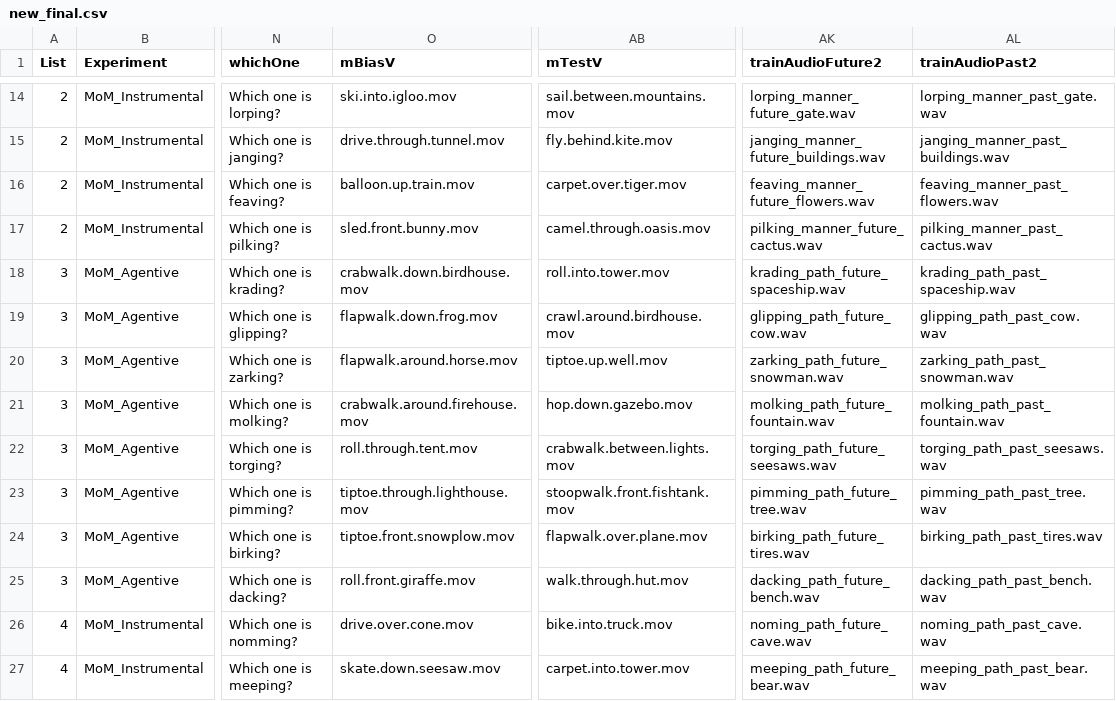
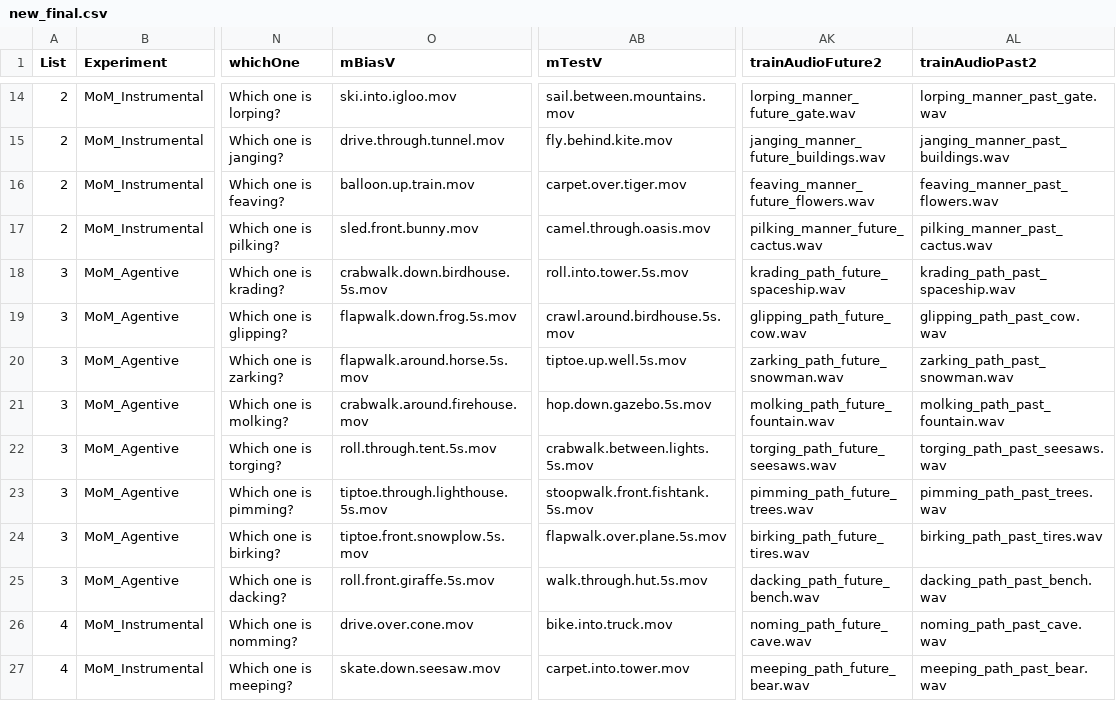
Before and after one commit to mekline/MannerPathPriming, a CSV file: new_final.csv, drawn as a sheet; only a part is shown, gaps mark what is left out; the diff names each change by its address in the sheet, - before the commit and + after, or states it on an @@ line.

```diff
--- a/new_final.csv
+++ b/new_final.csv
-O18 (mBiasV): crabwalk.down.birdhouse.mov
+O18 (mBiasV): crabwalk.down.birdhouse.5s.mov
-AB18 (mTestV): roll.into.tower.mov
+AB18 (mTestV): roll.into.tower.5s.mov
-O19 (mBiasV): flapwalk.down.frog.mov
+O19 (mBiasV): flapwalk.down.frog.5s.mov
-AB19 (mTestV): crawl.around.birdhouse.mov
+AB19 (mTestV): crawl.around.birdhouse.5s.mov
-O20 (mBiasV): flapwalk.around.horse.mov
+O20 (mBiasV): flapwalk.around.horse.5s.mov
-AB20 (mTestV): tiptoe.up.well.mov
+AB20 (mTestV): tiptoe.up.well.5s.mov
-AB21 (mTestV): hop.down.gazebo.mov
+AB21 (mTestV): hop.down.gazebo.5s.mov
-O22 (mBiasV): roll.through.tent.mov
+O22 (mBiasV): roll.through.tent.5s.mov
-AB22 (mTestV): crabwalk.between.lights.mov
+AB22 (mTestV): crabwalk.between.lights.5s.mov
-O23 (mBiasV): tiptoe.through.lighthouse.mov
+O23 (mBiasV): tiptoe.through.lighthouse.5s.mov
-AB23 (mTestV): stoopwalk.front.fishtank.mov
+AB23 (mTestV): stoopwalk.front.fishtank.5s.mov
-AK23 (trainAudioFuture2): pimming_path_future_tree.wav
+AK23 (trainAudioFuture2): pimming_path_future_trees.wav
-AL23 (trainAudioPast2): pimming_path_past_tree.wav
+AL23 (trainAudioPast2): pimming_path_past_trees.wav
-O24 (mBiasV): tiptoe.front.snowplow.mov
+O24 (mBiasV): tiptoe.front.snowplow.5s.mov
-AB24 (mTestV): flapwalk.over.plane.mov
+AB24 (mTestV): flapwalk.over.plane.5s.mov
-O25 (mBiasV): roll.front.giraffe.mov
+O25 (mBiasV): roll.front.giraffe.5s.mov
-AB25 (mTestV): walk.through.hut.mov
+AB25 (mTestV): walk.through.hut.5s.mov
```
Also changed, not shown: 5 other files.
